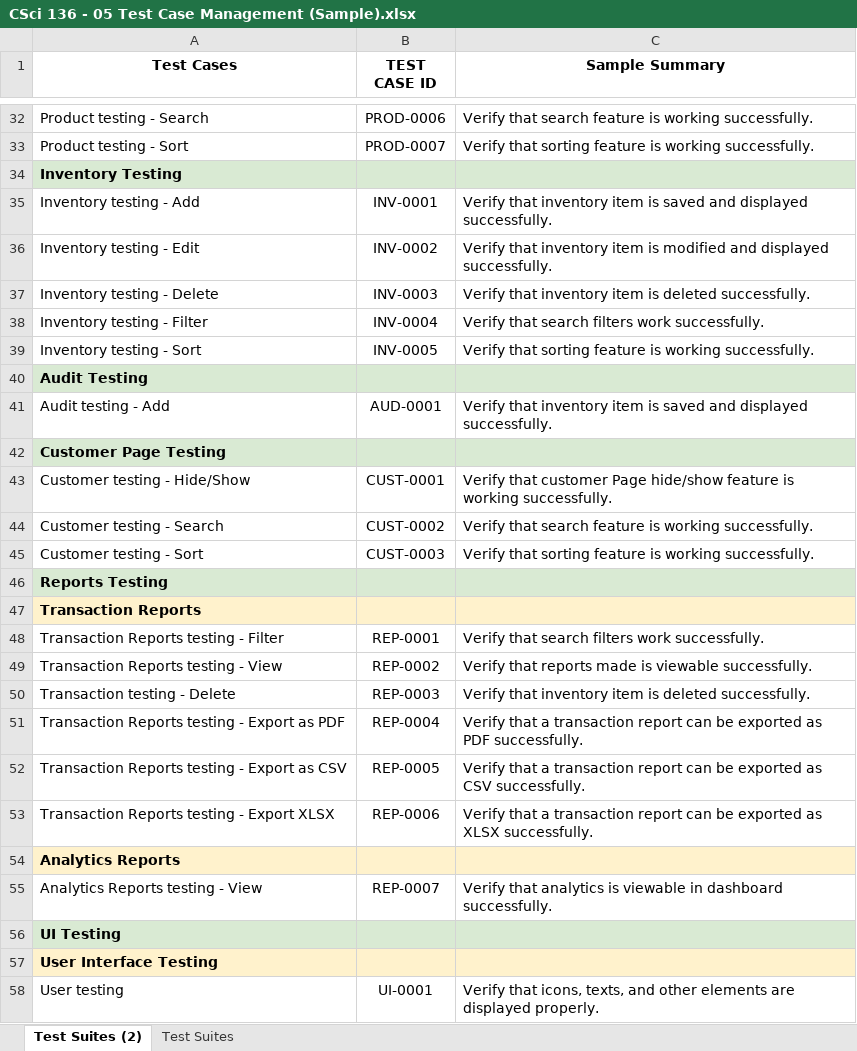
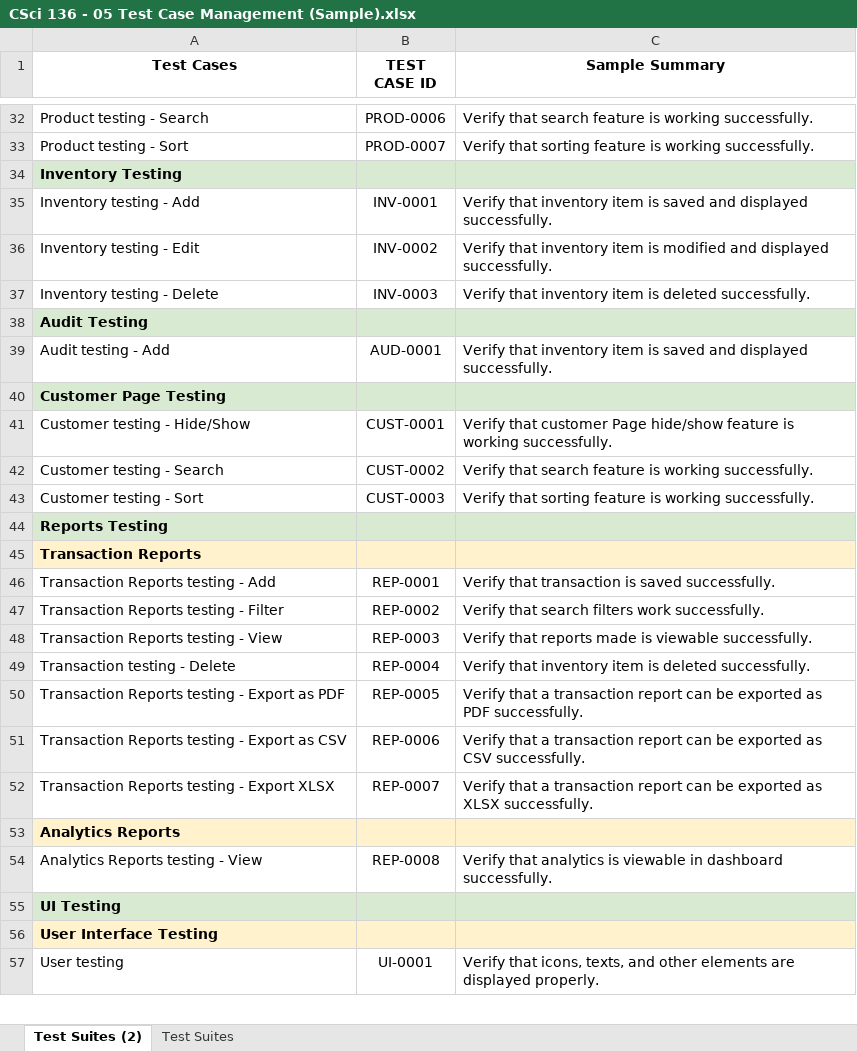
Before and after one commit to johnkarlkeith/MachuPicchuTCM, an Excel workbook: CSci 136 - 05 Test Case Management (Sample).xlsx, sheet Test Suites (2), drawn as a sheet; only a part is shown, gaps mark what is left out; values as stored, in another font and other column widths than the file's, no borders; removed rows and columns are numbered as before the commit, all else as after; the diff names each change by its address in the sheet, - before the commit and + after, or states it on an @@ line.

Commit message:
Update the Reports Testing Folder

```diff
--- a/CSci 136 - 05 Test Case Management (Sample).xlsx (sheet Test Suites (2))
+++ b/CSci 136 - 05 Test Case Management (Sample).xlsx (sheet Test Suites (2))
-row 38: Inventory testing - Filter | INV-0004 | Verify that search filters work successfully.
-row 39: Inventory testing - Sort | INV-0005 | Verify that sorting feature is working successfully.
-A46 (Test Cases): Transaction Reports testing - Filter
+A46 (Test Cases): Transaction Reports testing - Add
-C46 (Sample Summary): Verify that search filters work successfully.
+C46 (Sample Summary): Verify that transaction is saved successfully.
-A47 (Test Cases): Transaction Reports testing - View
+A47 (Test Cases): Transaction Reports testing - Filter
-C47 (Sample Summary): Verify that reports made is viewable successfully.
+C47 (Sample Summary): Verify that search filters work successfully.
-A48 (Test Cases): Transaction testing - Delete
+A48 (Test Cases): Transaction Reports testing - View
-C48 (Sample Summary): Verify that inventory item is deleted successfully.
+C48 (Sample Summary): Verify that reports made is viewable successfully.
-A49 (Test Cases): Transaction Reports testing - Export as PDF
+A49 (Test Cases): Transaction testing - Delete
-C49 (Sample Summary): Verify that a transaction report can be exported as PDF successfully.
+C49 (Sample Summary): Verify that inventory item is deleted successfully.
-A50 (Test Cases): Transaction Reports testing - Export as CSV
+A50 (Test Cases): Transaction Reports testing - Export as PDF
-C50 (Sample Summary): …exported as CSV successfully.
+C50 (Sample Summary): …exported as PDF successfully.
-A51 (Test Cases): Transaction Reports testing - Export XLSX
+A51 (Test Cases): Transaction Reports testing - Export as CSV
-C51 (Sample Summary): …exported as XLSX successfully.
+C51 (Sample Summary): …exported as CSV successfully.
+row 52: Transaction Reports testing - Export XLSX | REP-0007 | Verify that a transaction report can be exported as XLSX successfully.
-B54 (TEST CASE ID): REP-0007
+B54 (TEST CASE ID): REP-0008
```
Also changed, not shown: 14 other files.
